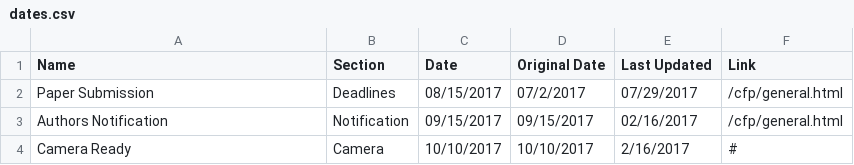
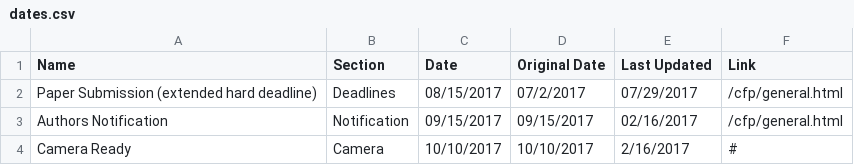
Before and after one commit to inis-web/inis-web.github.io, a CSV file: _data/dates.csv, drawn as a sheet.

Commit message:
adding text to describe date change

```diff
--- a/_data/dates.csv
+++ b/_data/dates.csv
@@ -1,3 +1,3 @@
 Name,Section,Date,Original Date,Last Updated,Link
-Paper Submission,Deadlines,08/15/2017,07/2/2017,07/29/2017,/cfp/general.html
+Paper Submission (extended hard deadline),Deadlines,08/15/2017,07/2/2017,07/29/2017,/cfp/general.html
 Authors Notification,Notification,09/15/2017,09/15/2017,02/16/2017,/cfp/general.html
```
